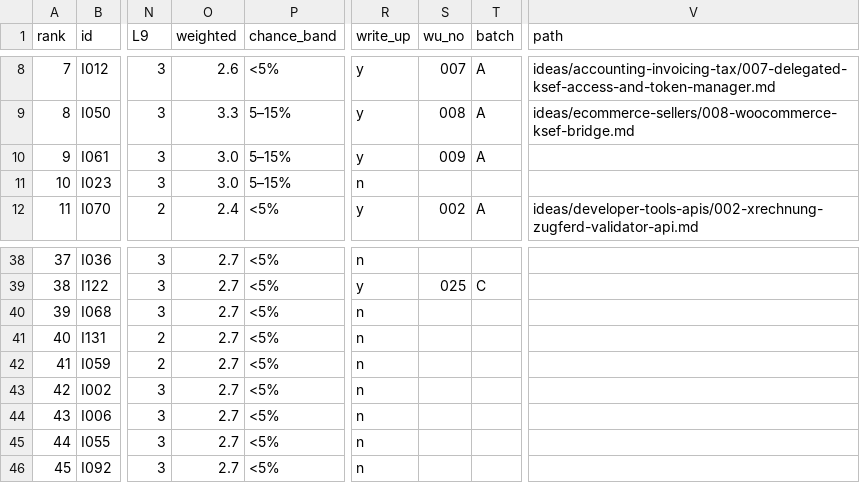
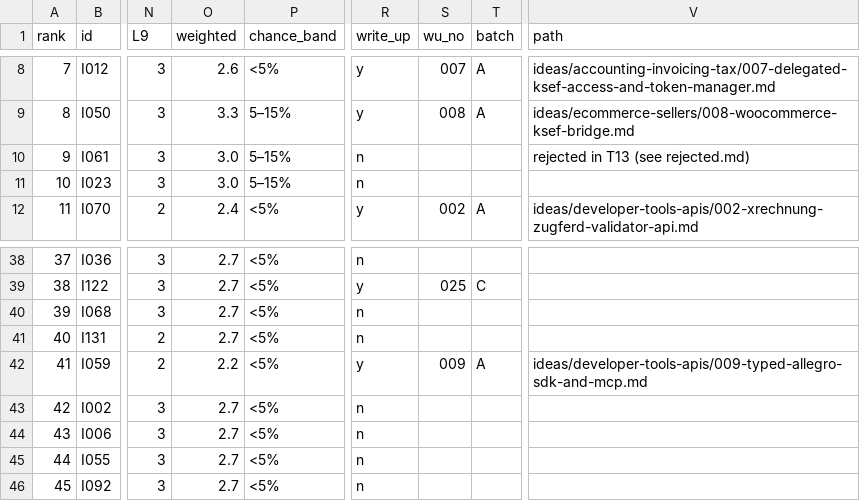
Before and after one commit to thobho/automated, a CSV file: projects/idea-generator/ideas/shortlist.csv, drawn as a sheet; only a part is shown, gaps mark what is left out; the diff names each change by its address in the sheet, - before the commit and + after, or states it on an @@ line.

```diff
--- a/projects/idea-generator/ideas/shortlist.csv
+++ b/projects/idea-generator/ideas/shortlist.csv
-R10 (write_up): y
+R10 (write_up): n
-S10 (wu_no): 009
+S10 (wu_no): (empty)
-T10 (batch): A
+T10 (batch): (empty)
-V10 (path): (empty)
+V10 (path): rejected in T13 (see rejected.md)
-O42 (weighted): 2.7
+O42 (weighted): 2.2
-R42 (write_up): n
+R42 (write_up): y
-S42 (wu_no): (empty)
+S42 (wu_no): 009
-T42 (batch): (empty)
+T42 (batch): A
-V42 (path): (empty)
+V42 (path): ideas/developer-tools-apis/009-typed-allegro-sdk-and-mcp.md
```
Also changed, not shown: 4 other files.
